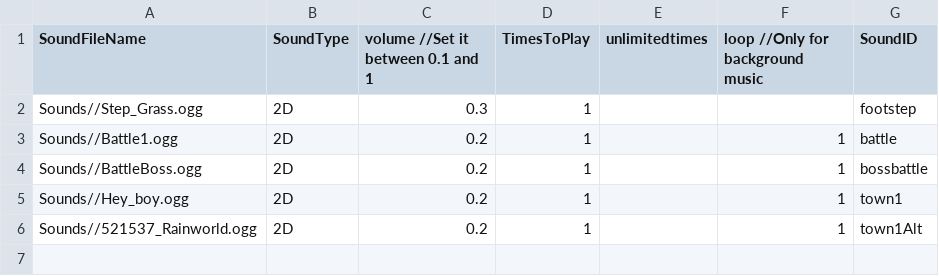
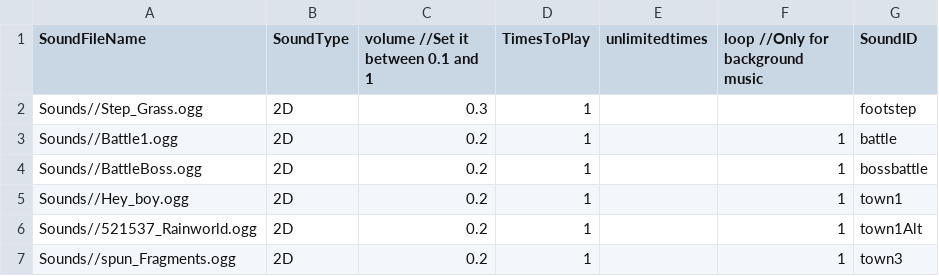
Before and after one commit to HalcionCyanide/SP3_T14N, a CSV file: Base/DrivenFiles/MusicDriven.csv, drawn as a sheet.

Commit message:
Creating Town 3 music.

```diff
--- a/Base/DrivenFiles/MusicDriven.csv
+++ b/Base/DrivenFiles/MusicDriven.csv
@@ -6 +6,2 @@ Sounds//Hey_boy.ogg,2D,0.2,1,,1,town1
 Sounds//521537_Rainworld.ogg,2D,0.2,1,,1,town1Alt
+Sounds//spun_Fragments.ogg,2D,0.2,1,,1,town3
```
Also changed, not shown: 4 other files.
